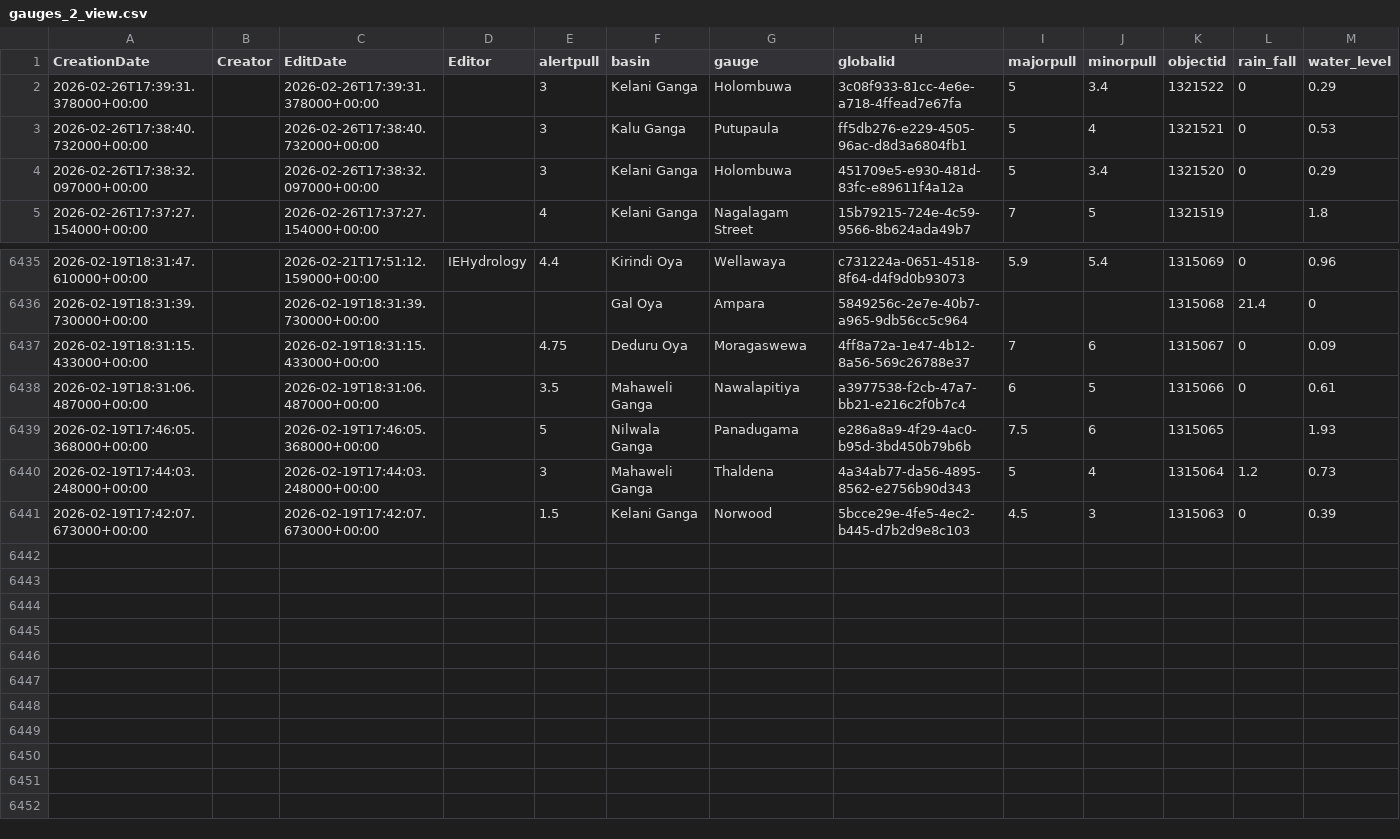
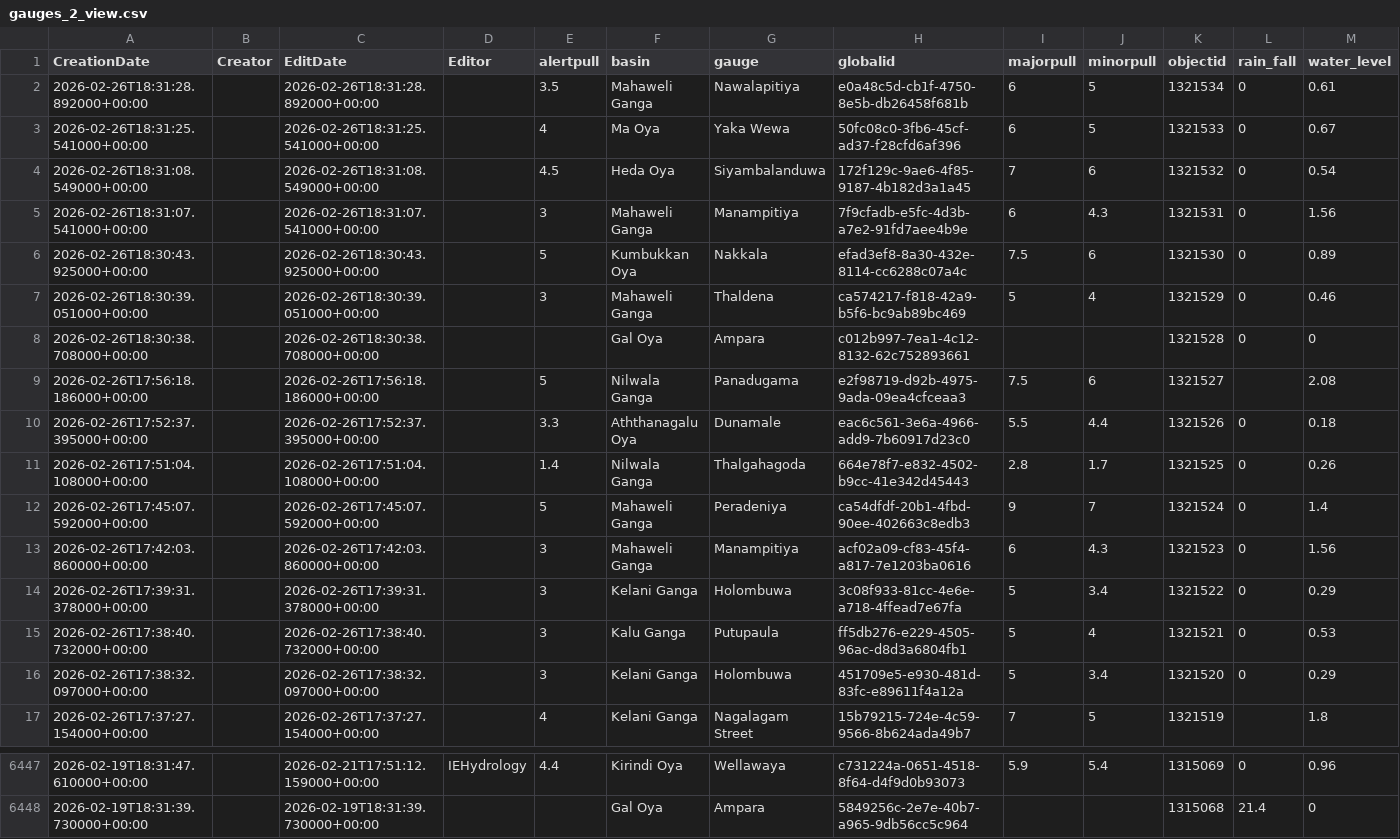
Before and after one commit to RensithUdara/Flood-Data, a CSV file: data/gauges_2_view.csv, drawn as a sheet; only a part is shown, gaps mark what is left out.

Commit message:
chore: update gauges_2_view data (6447 records, 2026-02-26 18:31:34 UTC)

```diff
--- a/data/gauges_2_view.csv
+++ b/data/gauges_2_view.csv
@@ -1,2 +1,14 @@
 CreationDate,Creator,EditDate,Editor,alertpull,basin,gauge,globalid,majorpull,minorpull,objectid,rain_fall,water_level
+2026-02-26T18:31:28.892000+00:00,,2026-02-26T18:31:28.892000+00:00,,3.5,Mahaweli Ganga,Nawalapitiya,e0a48c5d-cb1f-4750-8e5b-db26458f681b,6,5,1321534,0,0.61
+2026-02-26T18:31:25.541000+00:00,,2026-02-26T18:31:25.541000+00:00,,4,Ma Oya,Yaka Wewa,50fc08c0-3fb6-45cf-ad37-f28cfd6af396,6,5,1321533,0,0.67
+2026-02-26T18:31:08.549000+00:00,,2026-02-26T18:31:08.549000+00:00,,4.5,Heda Oya,Siyambalanduwa,172f129c-9ae6-4f85-9187-4b182d3a1a45,7,6,1321532,0,0.54
+2026-02-26T18:31:07.541000+00:00,,2026-02-26T18:31:07.541000+00:00,,3,Mahaweli Ganga,Manampitiya,7f9cfadb-e5fc-4d3b-a7e2-91fd7aee4b9e,6,4.3,1321531,0,1.56
+2026-02-26T18:30:43.925000+00:00,,2026-02-26T18:30:43.925000+00:00,,5,Kumbukkan Oya,Nakkala,efad3ef8-8a30-432e-8114-cc6288c07a4c,7.5,6,1321530,0,0.89
+2026-02-26T18:30:39.051000+00:00,,2026-02-26T18:30:39.051000+00:00,,3,Mahaweli Ganga,Thaldena,ca574217-f818-42a9-b5f6-bc9ab89bc469,5,4,1321529,0,0.46
+2026-02-26T18:30:38.708000+00:00,,2026-02-26T18:30:38.708000+00:00,,,Gal Oya,Ampara,c012b997-7ea1-4c12-8132-62c752893661,,,1321528,0,0
+2026-02-26T17:56:18.186000+00:00,,2026-02-26T17:56:18.186000+00:00,,5,Nilwala Ganga,Panadugama,e2f98719-d92b-4975-9ada-09ea4cfceaa3,7.5,6,1321527,,2.08
+2026-02-26T17:52:37.395000+00:00,,2026-02-26T17:52:37.395000+00:00,,3.3,Aththanagalu Oya,Dunamale,eac6c561-3e6a-4966-add9-7b60917d23c0,5.5,4.4,1321526,0,0.18
+2026-02-26T17:51:04.108000+00:00,,2026-02-26T17:51:04.108000+00:00,,1.4,Nilwala Ganga,Thalgahagoda,664e78f7-e832-4502-b9cc-41e342d45443,2.8,1.7,1321525,0,0.26
+2026-02-26T17:45:07.592000+00:00,,2026-02-26T17:45:07.592000+00:00,,5,Mahaweli Ganga,Peradeniya,ca54dfdf-20b1-4fbd-90ee-402663c8edb3,9,7,1321524,0,1.4
+2026-02-26T17:42:03.860000+00:00,,2026-02-26T17:42:03.860000+00:00,,3,Mahaweli Ganga,Manampitiya,acf02a09-cf83-45f4-a817-7e1203ba0616,6,4.3,1321523,0,1.56
 2026-02-26T17:39:31.378000+00:00,,2026-02-26T17:39:31.378000+00:00,,3,Kelani Ganga,Holombuwa,3c08f933-81cc-4e6e-a718-4ffead7e67fa,5,3.4,1321522,0,0.29
@@ -6436,6 +6448 @@ CreationDate,Creator,EditDate,Editor,alertpull,basin,gauge,globalid,majorpull,mi
 2026-02-19T18:31:39.730000+00:00,,2026-02-19T18:31:39.730000+00:00,,,Gal Oya,Ampara,5849256c-2e7e-40b7-a965-9db56cc5c964,,,1315068,21.4,0
-2026-02-19T18:31:15.433000+00:00,,2026-02-19T18:31:15.433000+00:00,,4.75,Deduru Oya,Moragaswewa,4ff8a72a-1e47-4b12-8a56-569c26788e37,7,6,1315067,0,0.09
-2026-02-19T18:31:06.487000+00:00,,2026-02-19T18:31:06.487000+00:00,,3.5,Mahaweli Ganga,Nawalapitiya,a3977538-f2cb-47a7-bb21-e216c2f0b7c4,6,5,1315066,0,0.61
-2026-02-19T17:46:05.368000+00:00,,2026-02-19T17:46:05.368000+00:00,,5,Nilwala Ganga,Panadugama,e286a8a9-4f29-4ac0-b95d-3bd450b79b6b,7.5,6,1315065,,1.93
-2026-02-19T17:44:03.248000+00:00,,2026-02-19T17:44:03.248000+00:00,,3,Mahaweli Ganga,Thaldena,4a34ab77-da56-4895-8562-e2756b90d343,5,4,1315064,1.2,0.73
-2026-02-19T17:42:07.673000+00:00,,2026-02-19T17:42:07.673000+00:00,,1.5,Kelani Ganga,Norwood,5bcce29e-4fe5-4ec2-b445-d7b2d9e8c103,4.5,3,1315063,0,0.39
```
Also changed, not shown: 1 other file.
